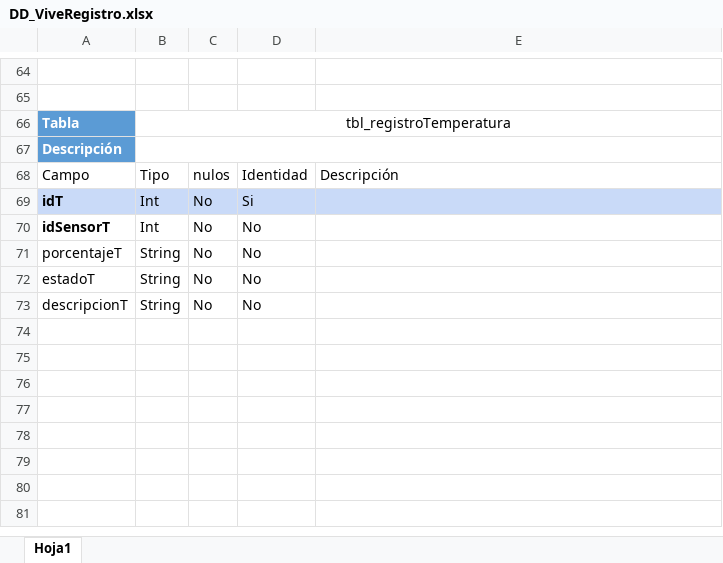
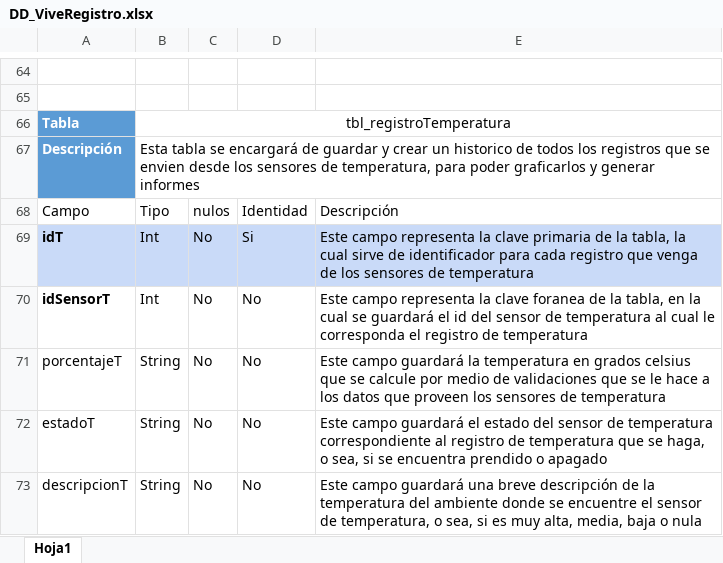
Before and after one commit to soyalejovaron/vr-documentation, an Excel workbook: BasesDeDatos/DD_ViveRegistro.xlsx, sheet Hoja1, drawn as a sheet; only a part is shown, gaps mark what is left out; values as stored, in another font and other column widths than the file's, no borders; table styles not drawn; the diff covers the shown part only; the diff names each change by its address in the sheet, - before the commit and + after, or states it on an @@ line.

Commit message:
se terminó el manuel tecnico y se actualizaron algunos diagramas con el script de la base de datos

```diff
--- a/BasesDeDatos/DD_ViveRegistro.xlsx (sheet Hoja1)
+++ b/BasesDeDatos/DD_ViveRegistro.xlsx (sheet Hoja1)
-B67: (empty)
+B67: Esta tabla se encargará de guardar y crear un historico de todos los registros que se envien desde los sensores de temperatura, para poder graficarlos y generar informes
-E69: (empty)
+E69: Este campo representa la clave primaria de la tabla, la cual sirve de identificador para cada registro que venga de los sensores de temperatura
-E70: (empty)
+E70: Este campo representa la clave foranea de la tabla, en la cual se guardará el id del sensor de temperatura al cual le corresponda el registro de temperatura
-E71: (empty)
+E71: Este campo guardará la temperatura en grados celsius que se calcule por medio de validaciones que se le hace a los datos que proveen los sensores de temperatura
-E72: (empty)
+E72: Este campo guardará el estado del sensor de temperatura correspondiente al registro de temperatura que se haga, o sea, si se encuentra prendido o apagado
-E73: (empty)
+E73: Este campo guardará una breve descripción de la temperatura del ambiente donde se encuentre el sensor de temperatura, o sea, si es muy alta, media, baja o nula
```
Also changed, not shown: 40 edited cells elsewhere in this sheet, 11 other files.
